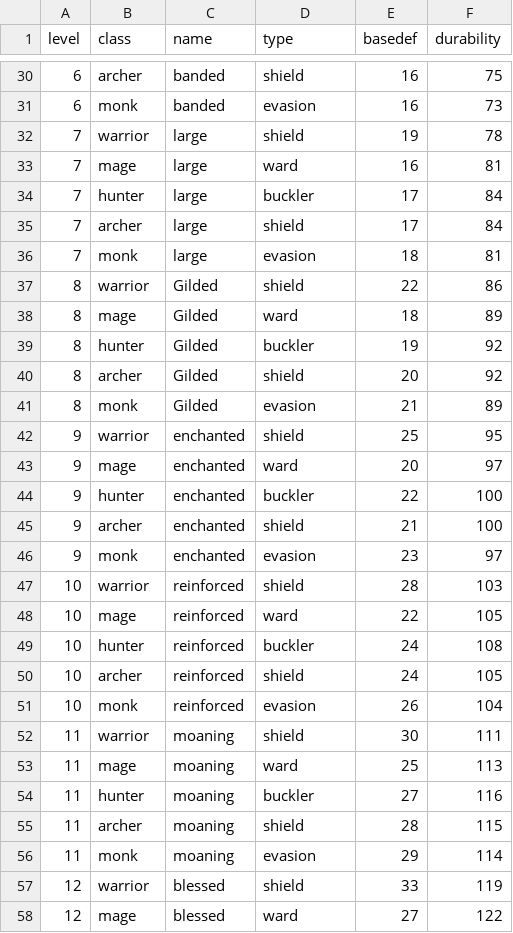
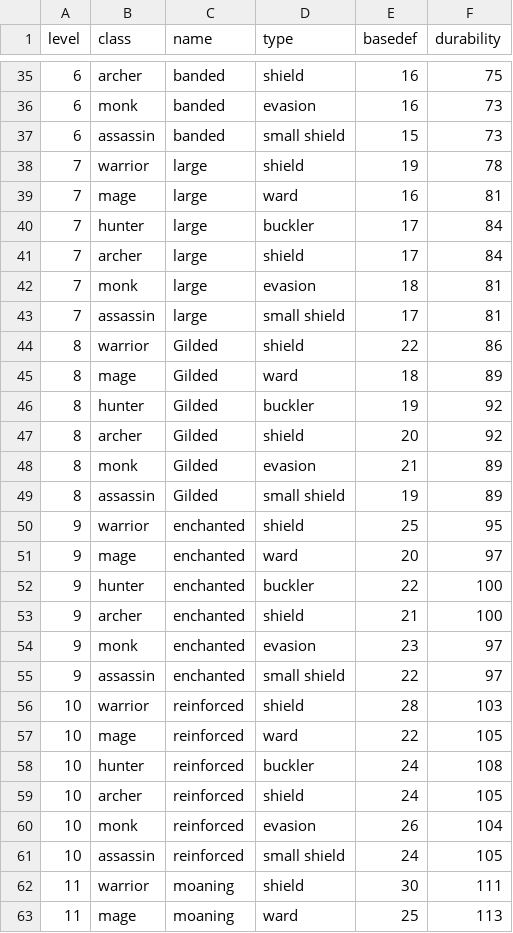
Before and after one commit to caleb-austin/PyRPG_Mini, a CSV file: csv/shields.csv, drawn as a sheet; only a part is shown, gaps mark what is left out; the shorter side is filled out with more unchanged rows; the diff covers the shown part only; the diff names each change by its address in the sheet, - before the commit and + after, or states it on an @@ line.

Commit message:
Creation of unique shield stats for Assassin class

```diff
--- a/csv/shields.csv
+++ b/csv/shields.csv
+row 37: 6 | assassin | banded | small shield | 15 | 73
+row 43: 7 | assassin | large | small shield | 17 | 81
+row 49: 8 | assassin | Gilded | small shield | 19 | 89
+row 55: 9 | assassin | enchanted | small shield | 22 | 97
+row 61: 10 | assassin | reinforced | small shield | 24 | 105
```
Also changed, not shown: 10 added rows elsewhere in this file.
